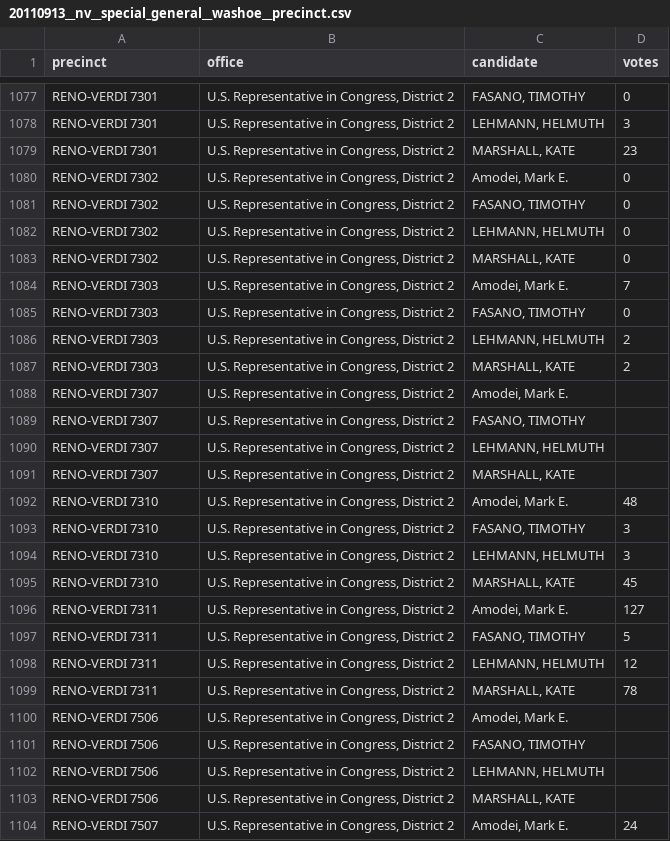
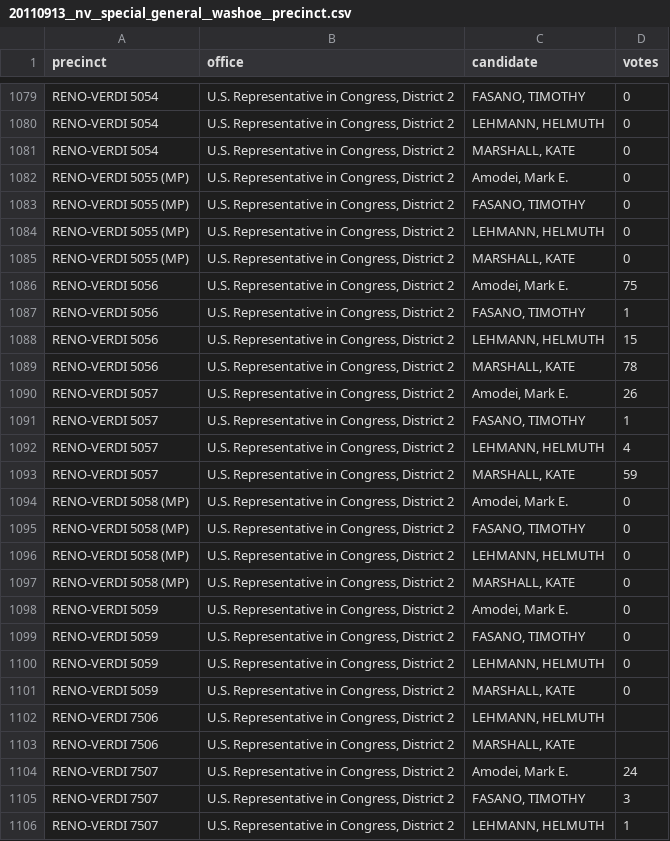
Before and after one commit to openelections/openelections-data-nv, a CSV file: 2011/20110913__nv__special_general__washoe__precinct.csv, drawn as a sheet; only a part is shown, gaps mark what is left out; the shorter side is filled out with more unchanged rows; removed rows and columns are numbered as before the commit, all else as after; the diff covers the shown part only; the diff names each change by its address in the sheet, - before the commit and + after, or states it on an @@ line.

Commit message:
added 2011-12 Washoe precinct files

```diff
--- a/2011/20110913__nv__special_general__washoe__precinct.csv
+++ b/2011/20110913__nv__special_general__washoe__precinct.csv
-A1079:A1081 (precinct): RENO-VERDI 7301
+A1079:A1081 (precinct): RENO-VERDI 5054
-D1080 (votes): 3
+D1080 (votes): 0
-D1081 (votes): 23
+D1081 (votes): 0
-A1082:A1085 (precinct): RENO-VERDI 7302
+A1082:A1085 (precinct): RENO-VERDI 5055 (MP)
-A1086:A1089 (precinct): RENO-VERDI 7303
+A1086:A1089 (precinct): RENO-VERDI 5056
-D1086 (votes): 7
+D1086 (votes): 75
-D1087 (votes): 0
+D1087 (votes): 1
-D1088 (votes): 2
+D1088 (votes): 15
-D1089 (votes): 2
+D1089 (votes): 78
-A1090:A1093 (precinct): RENO-VERDI 7307
+A1090:A1093 (precinct): RENO-VERDI 5057
-D1090 (votes): (empty)
+D1090 (votes): 26
-D1091 (votes): (empty)
+D1091 (votes): 1
-D1092 (votes): (empty)
+D1092 (votes): 4
-D1093 (votes): (empty)
+D1093 (votes): 59
-A1094:A1097 (precinct): RENO-VERDI 7310
+A1094:A1097 (precinct): RENO-VERDI 5058 (MP)
-D1094 (votes): 48
+D1094 (votes): 0
-D1095:D1096 (votes): 3
+D1095:D1096 (votes): 0
-D1097 (votes): 45
+D1097 (votes): 0
-A1098:A1101 (precinct): RENO-VERDI 7311
+A1098:A1101 (precinct): RENO-VERDI 5059
-D1098 (votes): 127
+D1098 (votes): 0
-D1099 (votes): 5
+D1099 (votes): 0
-D1100 (votes): 12
+D1100 (votes): 0
-D1101 (votes): 78
+D1101 (votes): 0
-row 1100: RENO-VERDI 7506 | U.S. Representative in Congress, District 2 | Amodei, Mark E.
-row 1101: RENO-VERDI 7506 | U.S. Representative in Congress, District 2 | FASANO, TIMOTHY
```
Also changed, not shown: 20 added rows, 4 removed rows and 30 edited cells elsewhere in this file, 2 other files.
